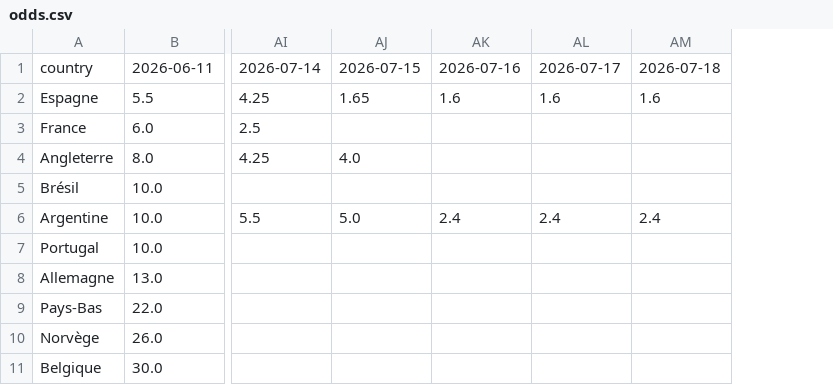
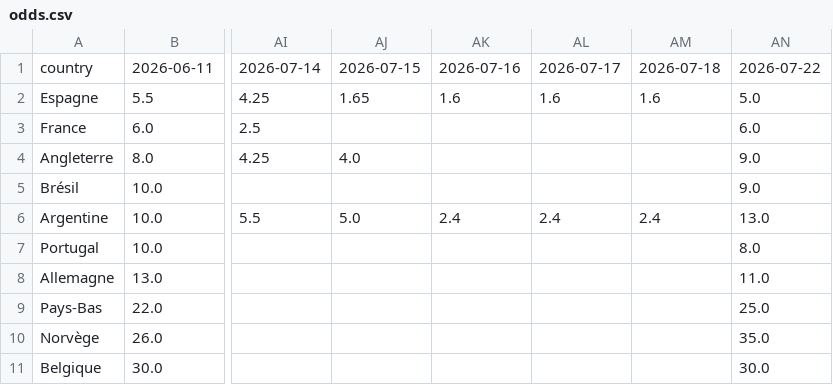
Before and after one commit to dslaskibert/worldcup-odds, a CSV file: data/odds.csv, drawn as a sheet; only a part is shown, gaps mark what is left out; the diff names each change by its address in the sheet, - before the commit and + after, or states it on an @@ line.

Commit message:
data: cotes du 2026-07-22

```diff
--- a/data/odds.csv
+++ b/data/odds.csv
+column AN, rows 1-11: 2026-07-22 | 5.0 | 6.0 | 9.0 | 9.0 | 13.0 | 8.0 | 11.0 | 25.0 | 35.0 | 30.0
```
Also changed, not shown: 1 other file.
